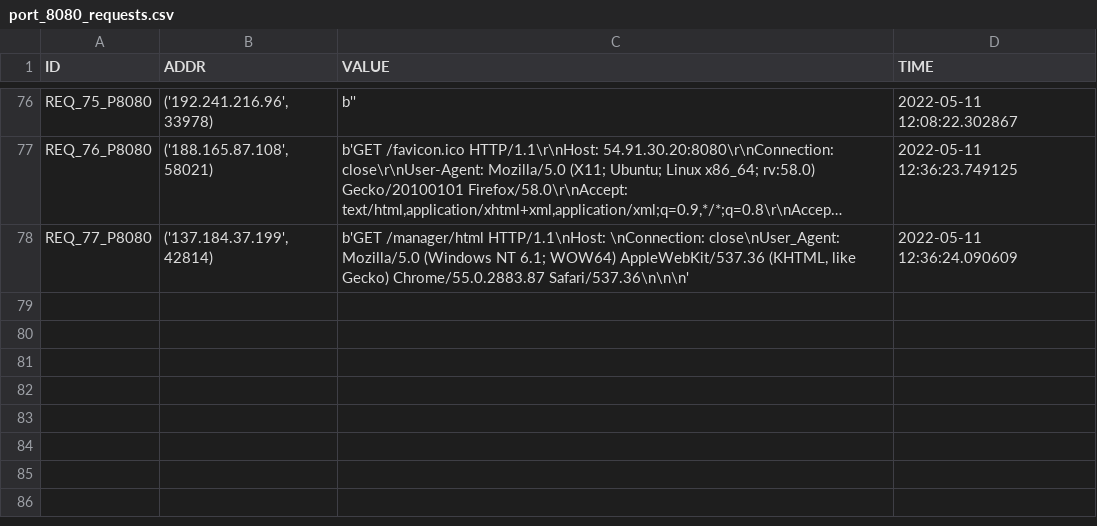
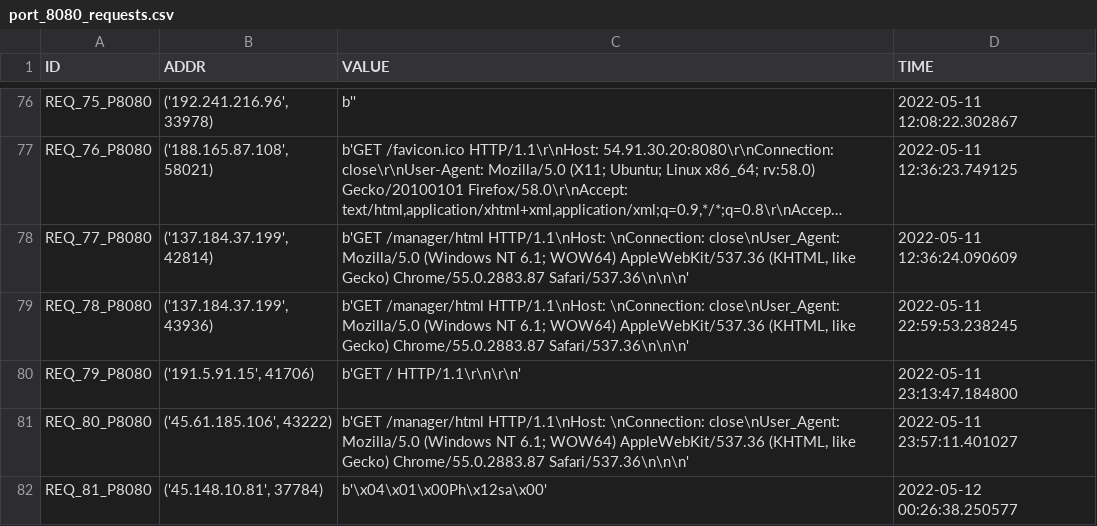
Before and after one commit to 9carlo6/CandyPot, a CSV file: requests/port_8080_requests.csv, drawn as a sheet; only a part is shown, gaps mark what is left out; long unchanged cells end in …; the diff names each change by its address in the sheet, - before the commit and + after, or states it on an @@ line.

```diff
--- a/requests/port_8080_requests.csv
+++ b/requests/port_8080_requests.csv
+row 79: REQ_78_P8080 | ('137.184.37.199', 43936) | b'GET /manager/html HTTP/1.1\nHost: \nConnection: close\nUser_Agent: Mozilla/5.0 (Windows NT 6.1; WOW64) AppleWebKit/537.36 (KHTML, like Gecko) Chrome/55.0.2883.87 Safari/537.36\n\n\n' | 2022-05-11 22:59:53.238245
+row 80: REQ_79_P8080 | ('191.5.91.15', 41706) | b'GET / HTTP/1.1\r\n\r\n' | 2022-05-11 23:13:47.184800
+row 81: REQ_80_P8080 | ('45.61.185.106', 43222) | b'GET /manager/html HTTP/1.1\nHost: \nConnection: close\nUser_Agent: Mozilla/5.0 (Windows NT 6.1; WOW64) AppleWebKit/537.36 (KHTML, like Gecko) Chrome/55.0.2883.87 Safari/537.36\n\n\n' | 2022-05-11 23:57:11.401027
+row 82: REQ_81_P8080 | ('45.148.10.81', 37784) | b'\x04\x01\x00Ph\x12sa\x00' | 2022-05-12 00:26:38.250577
```
Also changed, not shown: requests/port_7547_requests.csv, requests/port_80_requests.csv, 29 other files.
